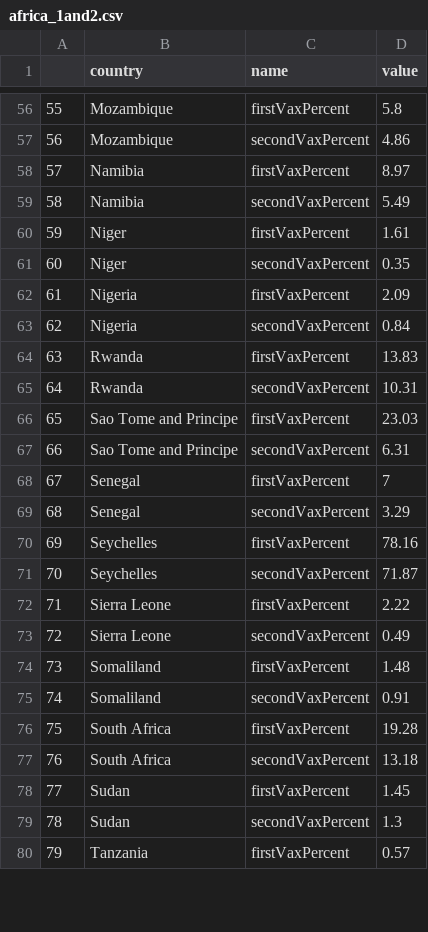
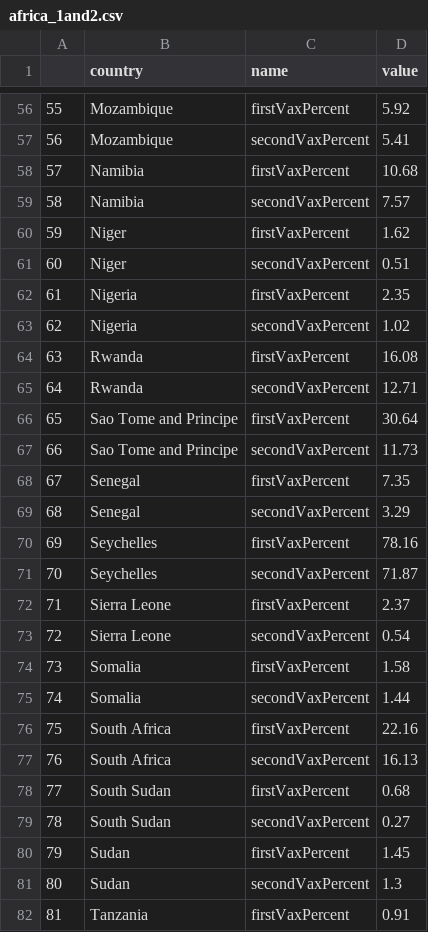
Before and after one commit to hughemi/PROJECT2, a CSV file: africa_1and2.csv, drawn as a sheet; only a part is shown, gaps mark what is left out; removed rows and columns are numbered as before the commit, all else as after; the diff covers the shown part only; the diff names each change by its address in the sheet, - before the commit and + after, or states it on an @@ line.

```diff
--- a/africa_1and2.csv
+++ b/africa_1and2.csv
-D56 (value): 5.8
+D56 (value): 5.92
-D57 (value): 4.86
+D57 (value): 5.41
-D58 (value): 8.97
+D58 (value): 10.68
-D59 (value): 5.49
+D59 (value): 7.57
-D60 (value): 1.61
+D60 (value): 1.62
-D61 (value): 0.35
+D61 (value): 0.51
-D62 (value): 2.09
+D62 (value): 2.35
-D63 (value): 0.84
+D63 (value): 1.02
-D64 (value): 13.83
+D64 (value): 16.08
-D65 (value): 10.31
+D65 (value): 12.71
-D66 (value): 23.03
+D66 (value): 30.64
-D67 (value): 6.31
+D67 (value): 11.73
-D68 (value): 7
+D68 (value): 7.35
-D72 (value): 2.22
+D72 (value): 2.37
-D73 (value): 0.49
+D73 (value): 0.54
-row 74: 73 | Somaliland | firstVaxPercent | 1.48
-row 75: 74 | Somaliland | secondVaxPercent | 0.91
+row 74: 73 | Somalia | firstVaxPercent | 1.58
+row 75: 74 | Somalia | secondVaxPercent | 1.44
-D76 (value): 19.28
+D76 (value): 22.16
-D77 (value): 13.18
+D77 (value): 16.13
+row 78: 77 | South Sudan | firstVaxPercent | 0.68
+row 79: 78 | South Sudan | secondVaxPercent | 0.27
@@ column A renumbered from row 80 down @@
-D82 (value): 0.57
+D82 (value): 0.91
```
Also changed, not shown: 2 added rows, 2 removed rows and 55 edited cells elsewhere in this file, doubleVaxPer100.csv, subregion_double.csv, 1 other file.
